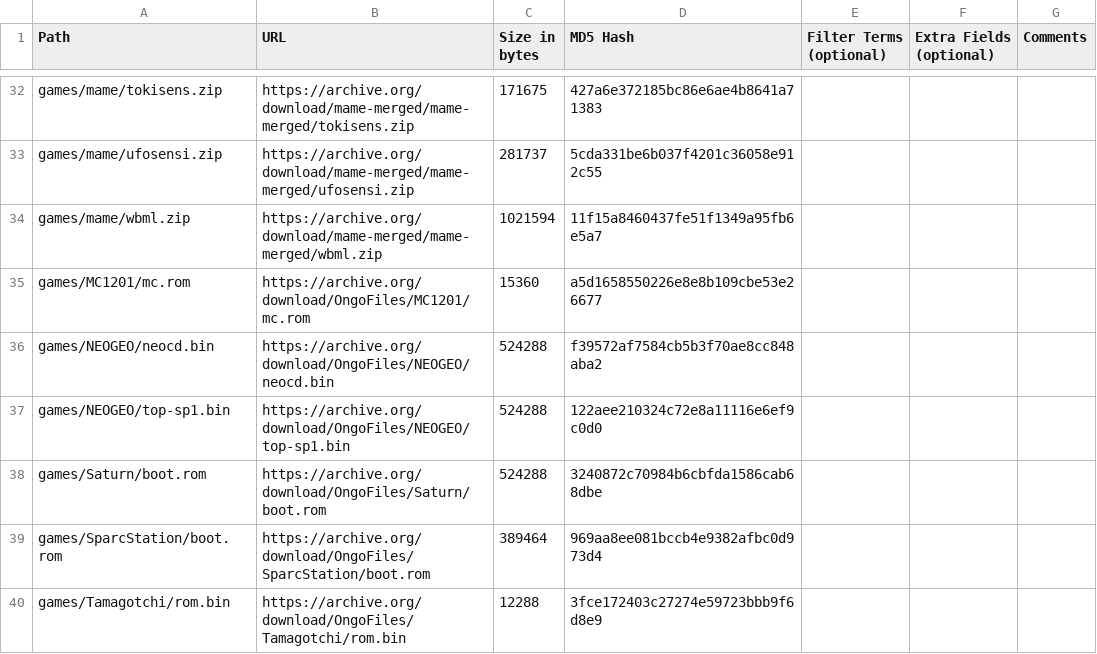
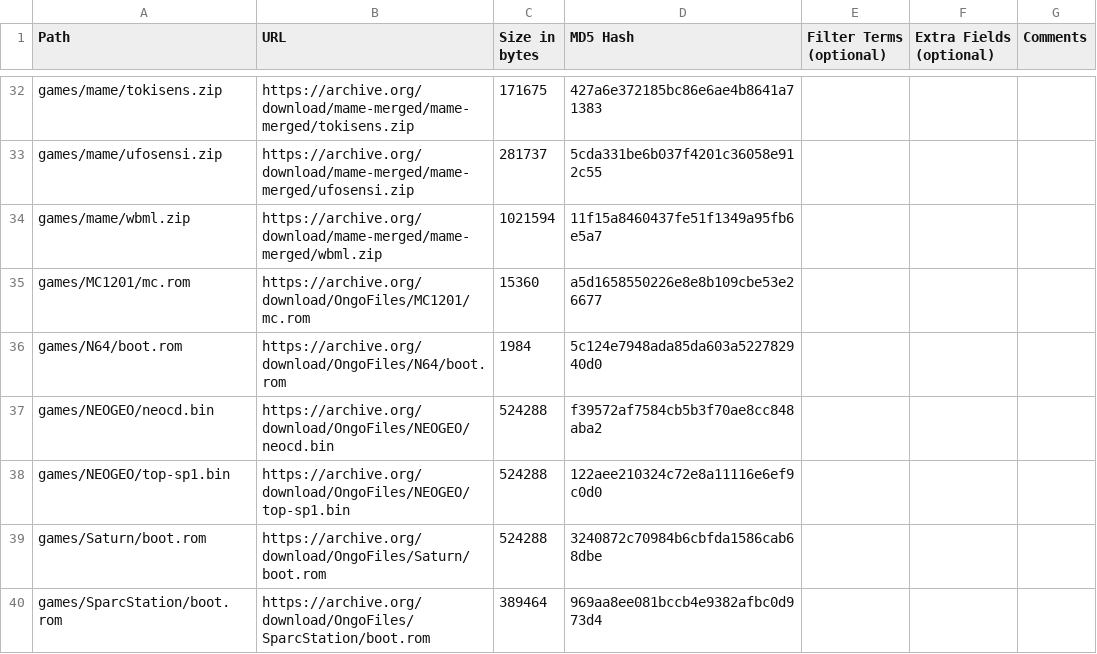
Before and after one commit to OngoGablogian/MiSTer_Ongo, a CSV file: external_files.csv, drawn as a sheet; only a part is shown, gaps mark what is left out; the shorter side is filled out with more unchanged rows; the diff names each change by its address in the sheet, - before the commit and + after, or states it on an @@ line.

```diff
--- a/external_files.csv
+++ b/external_files.csv
+row 36: games/N64/boot.rom | https://archive.org/download/OngoFiles/N64/boot.rom | 1984 | 5c124e7948ada85da603a522782940d0
```
Also changed, not shown: 2 other files.
